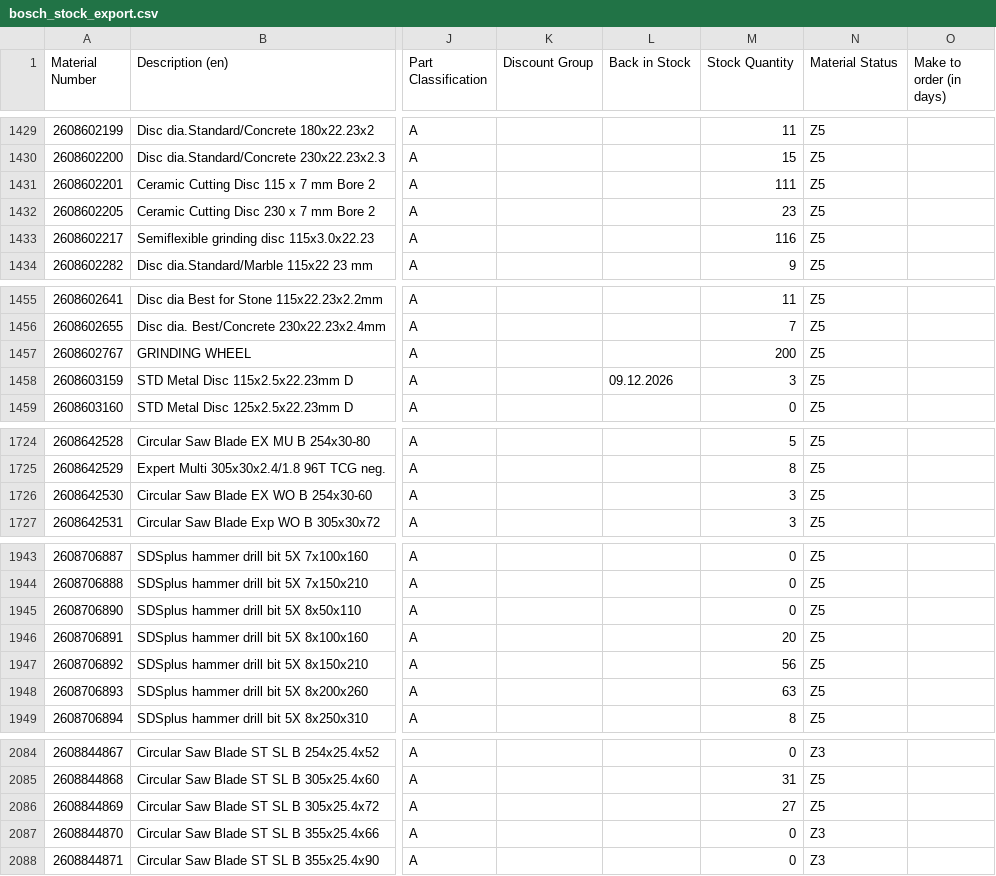
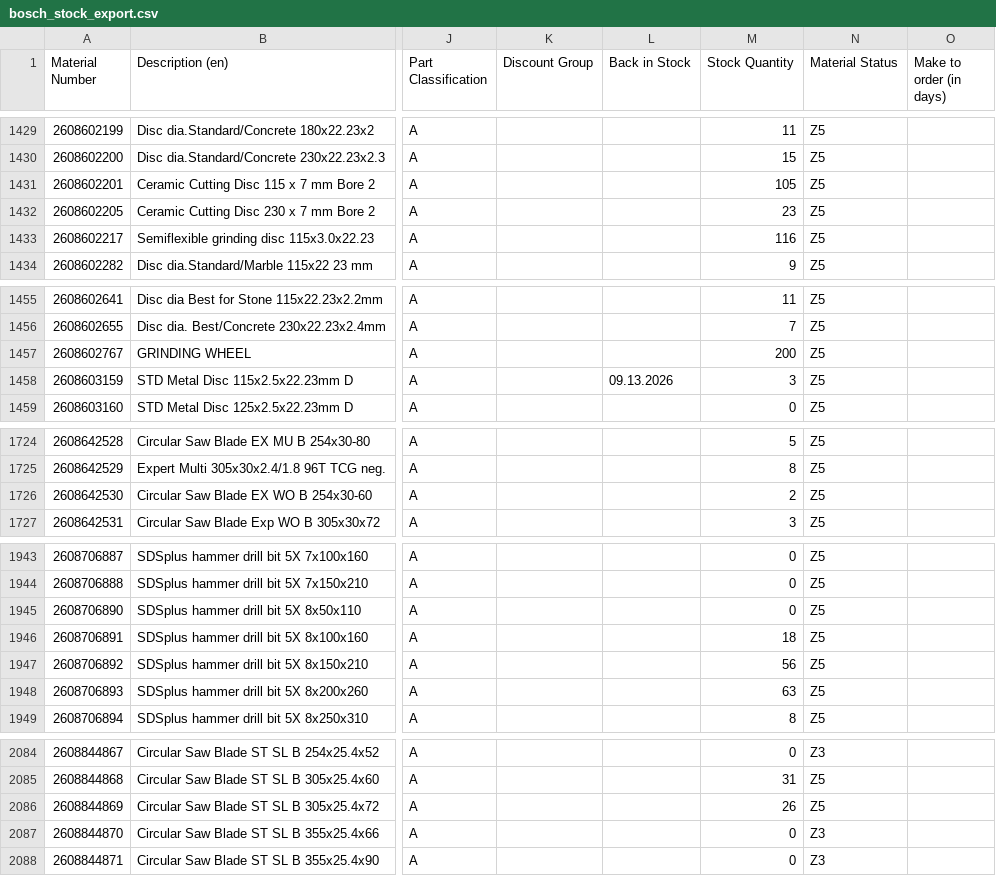
Before and after one commit to mahaveerchavda/bosch-stock-sync, a CSV file: bosch_stock_export.csv, drawn as a sheet; only a part is shown, gaps mark what is left out; the diff covers the shown part only; the diff names each change by its address in the sheet, - before the commit and + after, or states it on an @@ line.

```diff
--- a/bosch_stock_export.csv
+++ b/bosch_stock_export.csv
-M1431 (Stock Quantity): 111
+M1431 (Stock Quantity): 105
-L1458 (Back in Stock): 09.12.2026
+L1458 (Back in Stock): 09.13.2026
-M1726 (Stock Quantity): 3
+M1726 (Stock Quantity): 2
-M1946 (Stock Quantity): 20
+M1946 (Stock Quantity): 18
-M2086 (Stock Quantity): 27
+M2086 (Stock Quantity): 26
```
Also changed, not shown: 10 edited cells elsewhere in this file, sync_log.csv, 1 other file.
